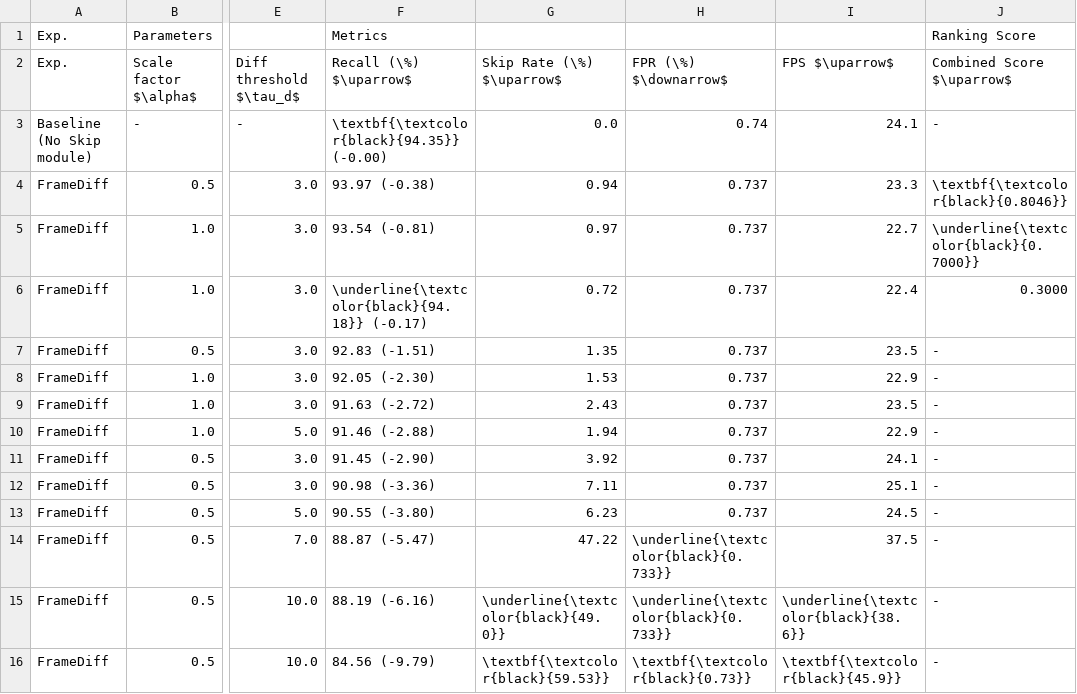
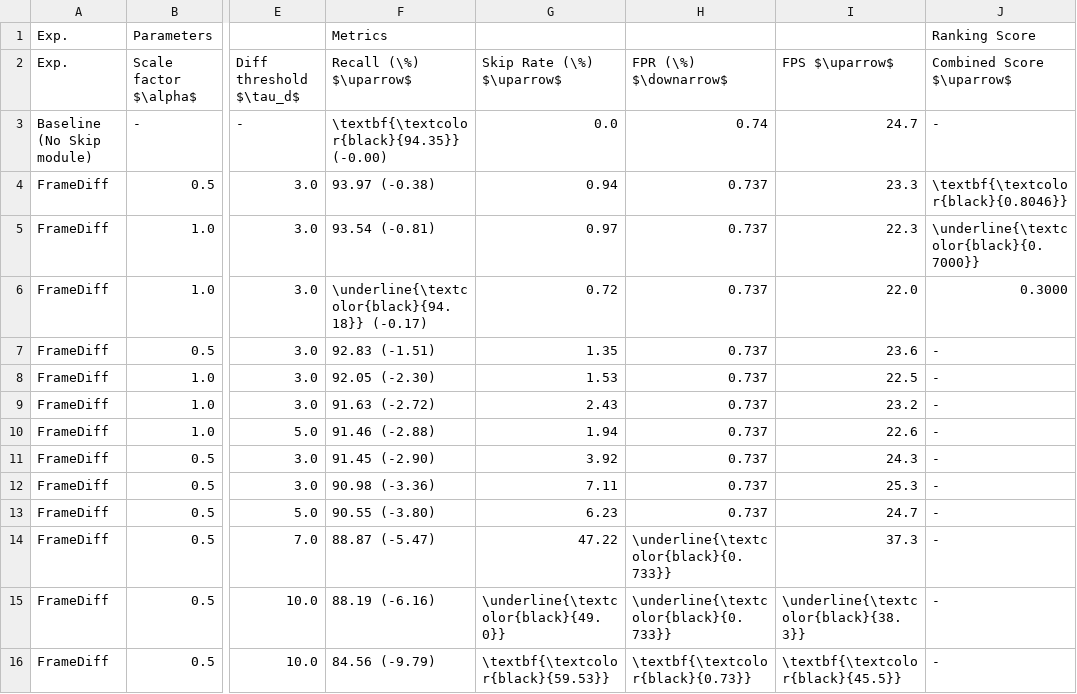
Before and after one commit to hahv/paper2_main, a CSV file: paper/out/zpaper2_standalone/4.table/opt_selected_rp__per_frame_frameDiff.csv, drawn as a sheet; only a part is shown, gaps mark what is left out; the diff names each change by its address in the sheet, - before the commit and + after, or states it on an @@ line.

```diff
--- a/paper/out/zpaper2_standalone/4.table/opt_selected_rp__per_frame_frameDiff.csv
+++ b/paper/out/zpaper2_standalone/4.table/opt_selected_rp__per_frame_frameDiff.csv
-I3 (FPS $\uparrow$): 24.1
+I3 (FPS $\uparrow$): 24.7
-I5 (FPS $\uparrow$): 22.7
+I5 (FPS $\uparrow$): 22.3
-I6 (FPS $\uparrow$): 22.4
+I6 (FPS $\uparrow$): 22.0
-I7 (FPS $\uparrow$): 23.5
+I7 (FPS $\uparrow$): 23.6
-I8 (FPS $\uparrow$): 22.9
+I8 (FPS $\uparrow$): 22.5
-I9 (FPS $\uparrow$): 23.5
+I9 (FPS $\uparrow$): 23.2
-I10 (FPS $\uparrow$): 22.9
+I10 (FPS $\uparrow$): 22.6
-I11 (FPS $\uparrow$): 24.1
+I11 (FPS $\uparrow$): 24.3
-I12 (FPS $\uparrow$): 25.1
+I12 (FPS $\uparrow$): 25.3
-I13 (FPS $\uparrow$): 24.5
+I13 (FPS $\uparrow$): 24.7
-I14 (FPS $\uparrow$): 37.5
+I14 (FPS $\uparrow$): 37.3
-I15 (FPS $\uparrow$): \underline{\textcolor{black}{38.6}}
+I15 (FPS $\uparrow$): \underline{\textcolor{black}{38.3}}
-I16 (FPS $\uparrow$): \textbf{\textcolor{black}{45.9}}
+I16 (FPS $\uparrow$): \textbf{\textcolor{black}{45.5}}
```
Also changed, not shown: paper/out/zpaper2_standalone/4.table/opt_selected_rp__per_frame_accMotionDet.csv, paper/out/zpaper2_standalone/4.table/selected_tb_gridsearch_Tpt.csv, 21 other files.
